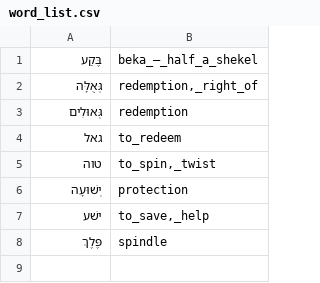
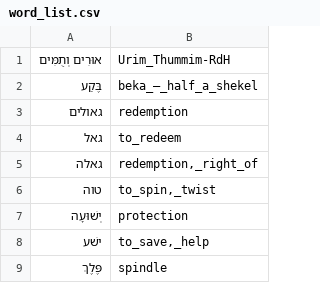
Before and after one commit to pthu/sahd, a CSV file: word_list.csv, drawn as a sheet.

```diff
--- a/word_list.csv
+++ b/word_list.csv
@@ -1,5 +1,6 @@
+אוּרִים וְתֻמִּים,Urim_Thummim-RdH
 בֶּקַע,beka_–_half_a_shekel
-גְּאֻלָּה,"redemption,_right_of"
-גְּאוּלִים,redemption
+גאולים,redemption
 גאל,to_redeem
+גאלה,"redemption,_right_of"
 טוה,"to_spin,_twist"
```
Also changed, not shown: 25 other files.
